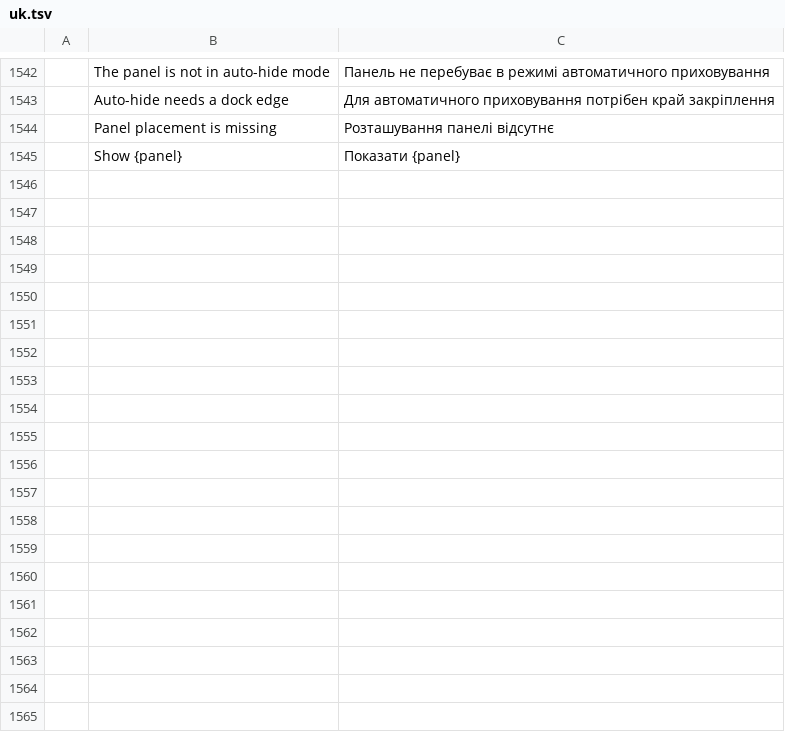
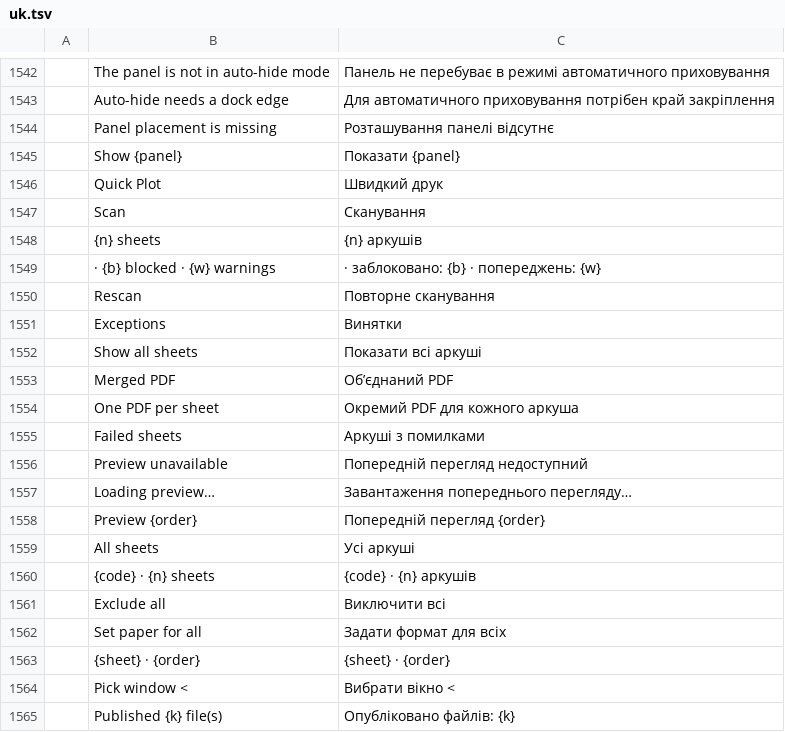
Before and after one commit to tuananhfr/cadcraft, a TSV file: crates/ui-egui/src/i18n/uk.tsv, drawn as a sheet; only a part is shown, gaps mark what is left out; the diff covers the shown part only.

Commit message:
ui: Quick Plot dialog, numbered frame overlay, shift deselect

```diff
--- a/crates/ui-egui/src/i18n/uk.tsv
+++ b/crates/ui-egui/src/i18n/uk.tsv
@@ -1545 +1545,21 @@
 	Show {panel}	Показати {panel}
+	Quick Plot	Швидкий друк
+	Scan	Сканування
+	{n} sheets	{n} аркушів
+	· {b} blocked · {w} warnings	· заблоковано: {b} · попереджень: {w}
+	Rescan	Повторне сканування
+	Exceptions	Винятки
+	Show all sheets	Показати всі аркуші
+	Merged PDF	Об’єднаний PDF
+	One PDF per sheet	Окремий PDF для кожного аркуша
+	Failed sheets	Аркуші з помилками
+	Preview unavailable	Попередній перегляд недоступний
+	Loading preview…	Завантаження попереднього перегляду…
+	Preview {order}	Попередній перегляд {order}
+	All sheets	Усі аркуші
+	{code} · {n} sheets	{code} · {n} аркушів
+	Exclude all	Виключити всі
+	Set paper for all	Задати формат для всіх
+	{sheet} · {order}	{sheet} · {order}
+	Pick window <	Вибрати вікно <
+	Published {k} file(s)	Опубліковано файлів: {k}
```
Also changed, not shown: 16 added rows elsewhere in this file, 11 other files.
